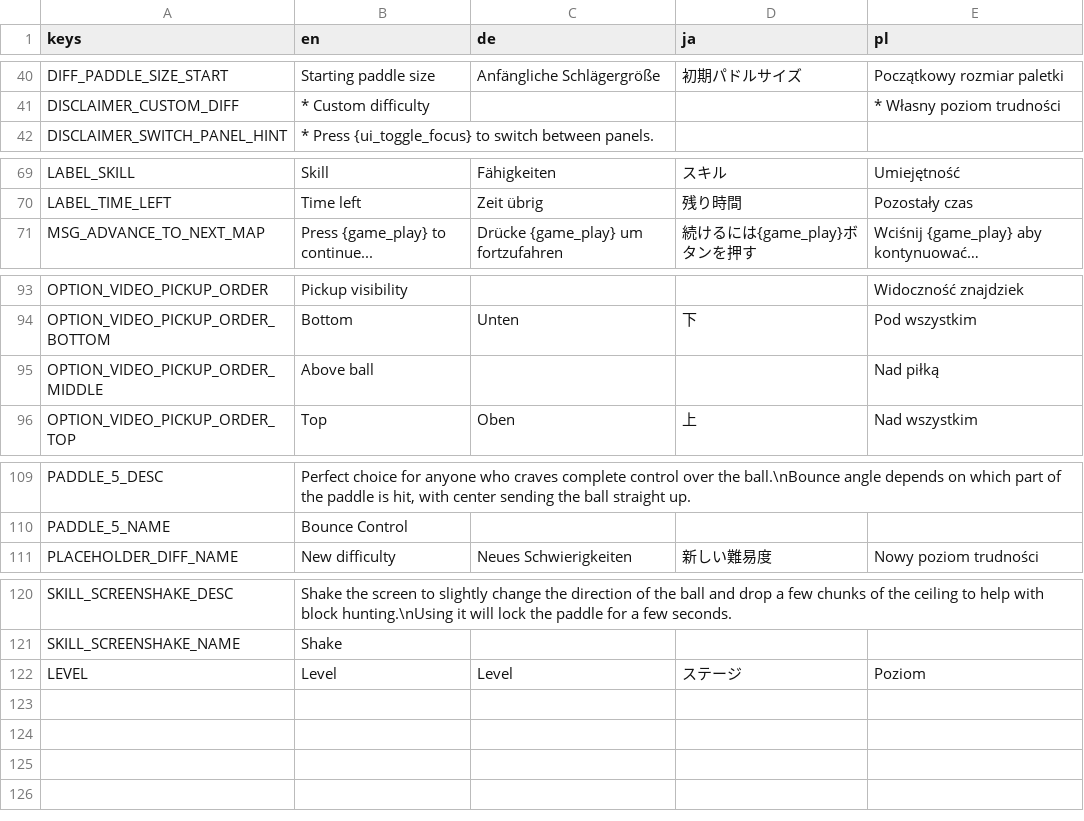
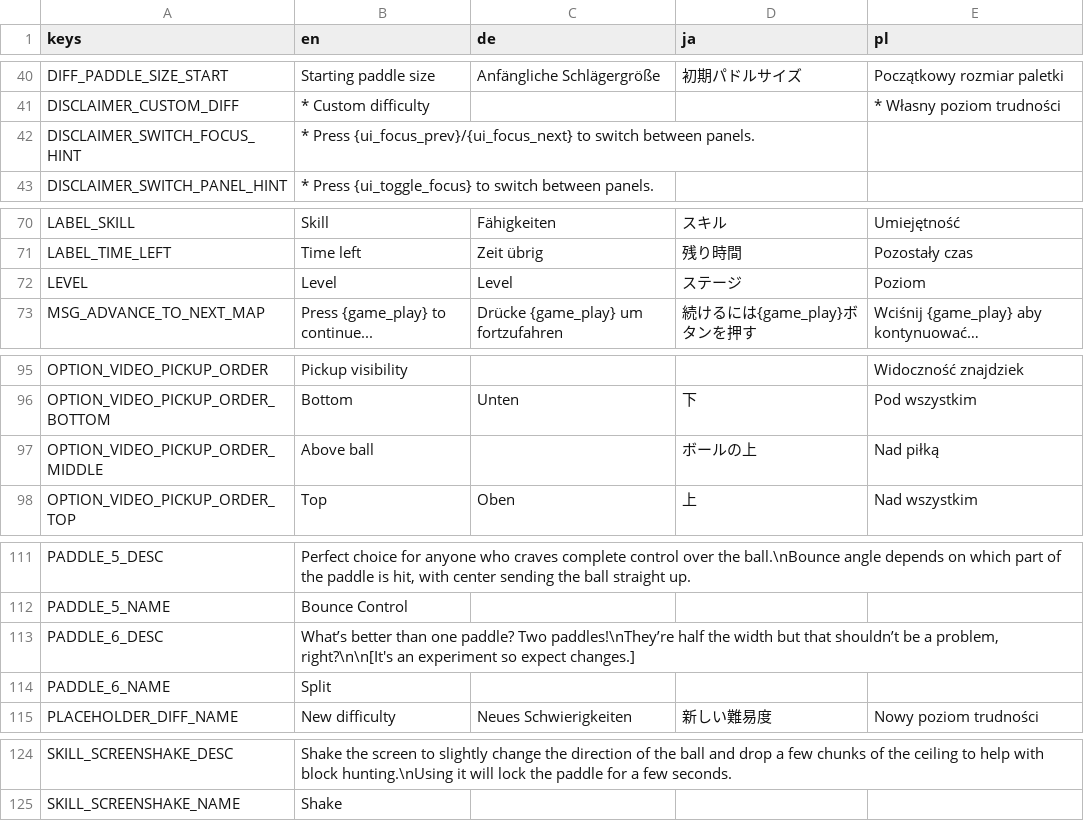
Before and after one commit to DA-I0/BlockBreaker, a CSV file: assets/text/localization/localization.csv, drawn as a sheet; only a part is shown, gaps mark what is left out.

Commit message:
Localization updates, new control prompt combo

```diff
--- a/assets/text/localization/localization.csv
+++ b/assets/text/localization/localization.csv
@@ -41,2 +41,3 @@ DIFF_PADDLE_SIZE_START,Starting paddle size,Anfängliche Schlägergröße,初期
 DISCLAIMER_CUSTOM_DIFF,* Custom difficulty,,,* Własny poziom trudności
+DISCLAIMER_SWITCH_FOCUS_HINT,* Press {ui_focus_prev}/{ui_focus_next} to switch between panels.,,,
 DISCLAIMER_SWITCH_PANEL_HINT,* Press {ui_toggle_focus} to switch between panels.,,,
@@ -70,2 +71,3 @@ LABEL_SKILL,Skill,Fähigkeiten,スキル,Umiejętność
 LABEL_TIME_LEFT,Time left,Zeit übrig,残り時間,Pozostały czas
+LEVEL,Level,Level,ステージ,Poziom
 MSG_ADVANCE_TO_NEXT_MAP,Press {game_play} to continue...,Drücke {game_play} um fortzufahren,続けるには{game_play}ボタンを押す,Wciśnij {game_play} aby kontynuować…
@@ -94,3 +96,3 @@ OPTION_VIDEO_PICKUP_ORDER,Pickup visibility,,,Widoczność znajdziek
 OPTION_VIDEO_PICKUP_ORDER_BOTTOM,Bottom,Unten,下,Pod wszystkim
-OPTION_VIDEO_PICKUP_ORDER_MIDDLE,Above ball,,,Nad piłką
+OPTION_VIDEO_PICKUP_ORDER_MIDDLE,Above ball,,ボールの上,Nad piłką
 OPTION_VIDEO_PICKUP_ORDER_TOP,Top,Oben,上,Nad wszystkim
@@ -110,2 +112,4 @@ PADDLE_5_DESC,"Perfect choice for anyone who craves complete control over the ba
 PADDLE_5_NAME,Bounce Control,,,
+PADDLE_6_DESC,"What’s better than one paddle? Two paddles!\nThey’re half the width but that shouldn’t be a problem, right?\n\n[It's an experiment so expect changes.]",,,
+PADDLE_6_NAME,Split,,,
 PLACEHOLDER_DIFF_NAME,New difficulty,Neues Schwierigkeiten,新しい難易度,Nowy poziom trudności
@@ -121,2 +125 @@ SKILL_SCREENSHAKE_DESC,Shake the screen to slightly change the direction of the
 SKILL_SCREENSHAKE_NAME,Shake,,,
-LEVEL,Level,Level,ステージ,Poziom
```
Also changed, not shown: 5 other files.
